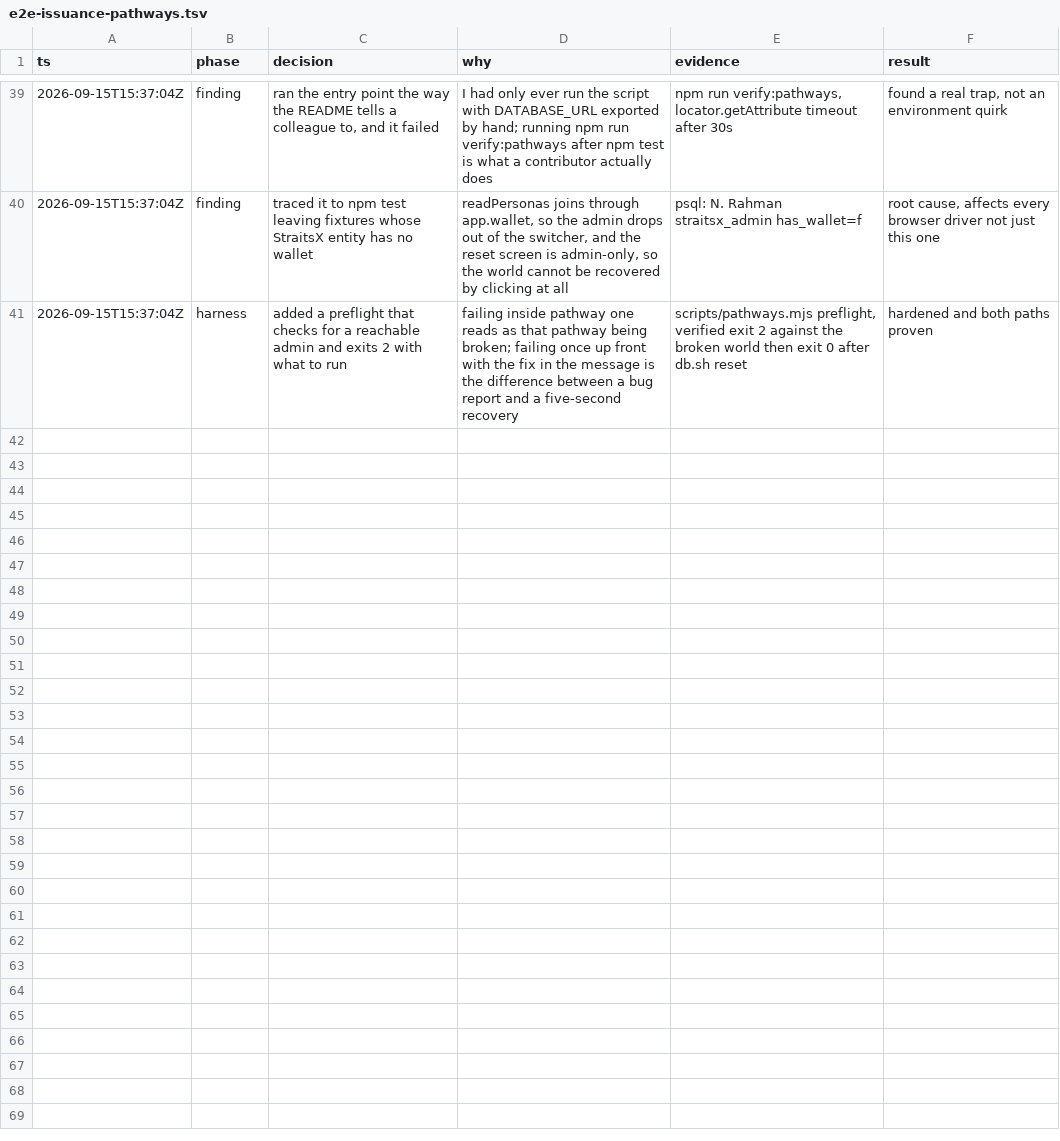
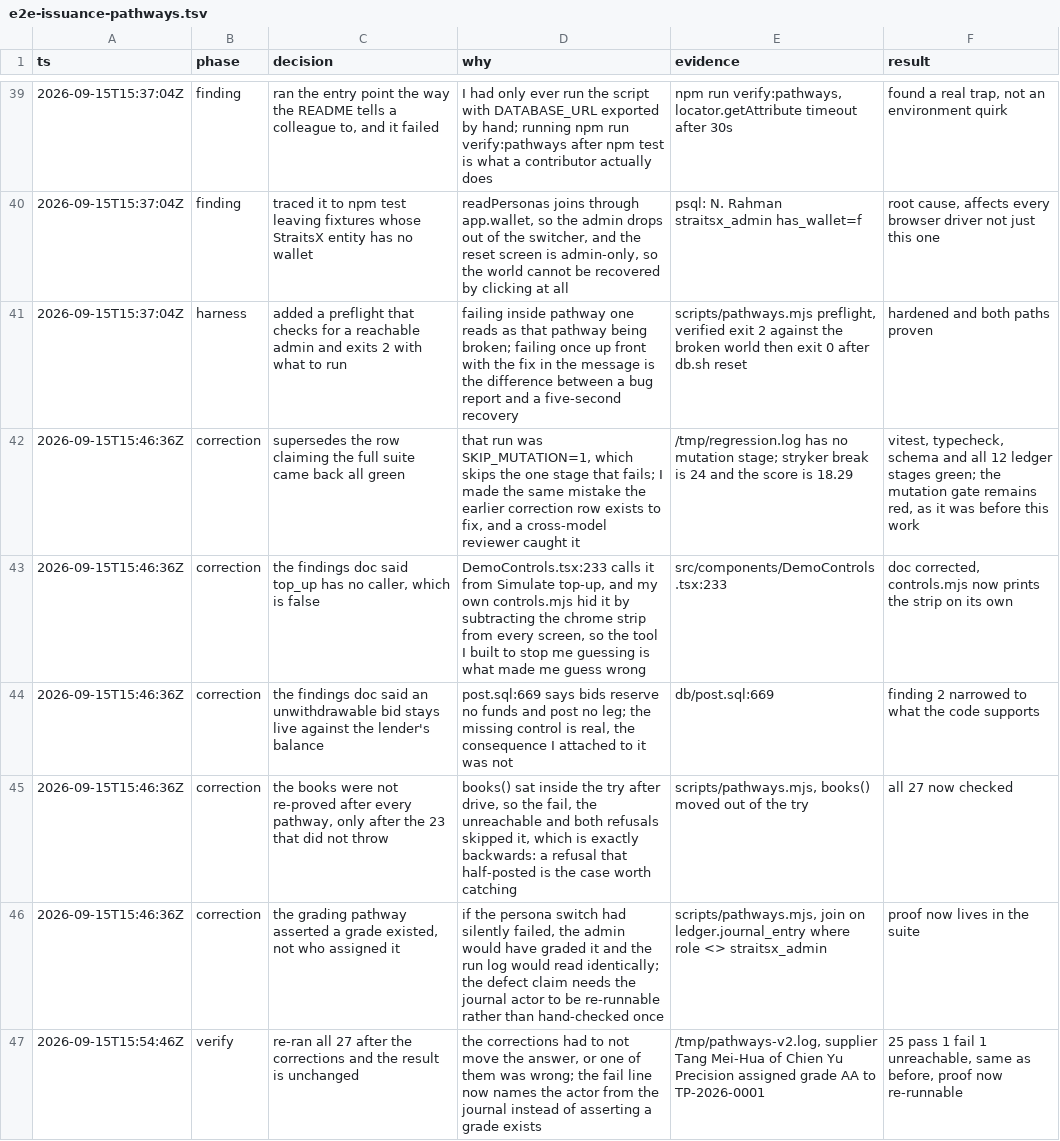
Before and after one commit to alcedo/SFF2026-Tokenised-Payables, a TSV file: .audit/e2e-issuance-pathways.tsv, drawn as a sheet; only a part is shown, gaps mark what is left out; the diff names each change by its address in the sheet, - before the commit and + after, or states it on an @@ line.

```diff
--- a/.audit/e2e-issuance-pathways.tsv
+++ b/.audit/e2e-issuance-pathways.tsv
+row 42: 2026-09-15T15:46:36Z | correction | supersedes the row claiming the full suite came back all green | that run was SKIP_MUTATION=1, which skips the one stage that fails; I made the same mistake the earlier correction row exists to fix, and a cross-model reviewer caught it | /tmp/regression.log has no mutation stage; stryker break is 24 and the score is 18.29 | vitest, typecheck, schema and all 12 ledger stages green; the mutation gate remains red, as it was before this work
+row 43: 2026-09-15T15:46:36Z | correction | the findings doc said top_up has no caller, which is false | DemoControls.tsx:233 calls it from Simulate top-up, and my own controls.mjs hid it by subtracting the chrome strip from every screen, so the tool I built to stop me guessing is what made me guess wrong | src/components/DemoControls.tsx:233 | doc corrected, controls.mjs now prints the strip on its own
+row 44: 2026-09-15T15:46:36Z | correction | the findings doc said an unwithdrawable bid stays live against the lender's balance | post.sql:669 says bids reserve no funds and post no leg; the missing control is real, the consequence I attached to it was not | db/post.sql:669 | finding 2 narrowed to what the code supports
+row 45: 2026-09-15T15:46:36Z | correction | the books were not re-proved after every pathway, only after the 23 that did not throw | books() sat inside the try after drive, so the fail, the unreachable and both refusals skipped it, which is exactly backwards: a refusal that half-posted is the case worth catching | scripts/pathways.mjs, books() moved out of the try | all 27 now checked
+row 46: 2026-09-15T15:46:36Z | correction | the grading pathway asserted a grade existed, not who assigned it | if the persona switch had silently failed, the admin would have graded it and the run log would read identically; the defect claim needs the journal actor to be re-runnable rather than hand-checked once | scripts/pathways.mjs, join on ledger.journal_entry where role <> straitsx_admin | proof now lives in the suite
+row 47: 2026-09-15T15:54:46Z | verify | re-ran all 27 after the corrections and the result is unchanged | the corrections had to not move the answer, or one of them was wrong; the fail line now names the actor from the journal instead of asserting a grade exists | /tmp/pathways-v2.log, supplier Tang Mei-Hua of Chien Yu Precision assigned grade AA to TP-2026-0001 | 25 pass 1 fail 1 unreachable, same as before, proof now re-runnable
```
Also changed, not shown: 3 other files.
